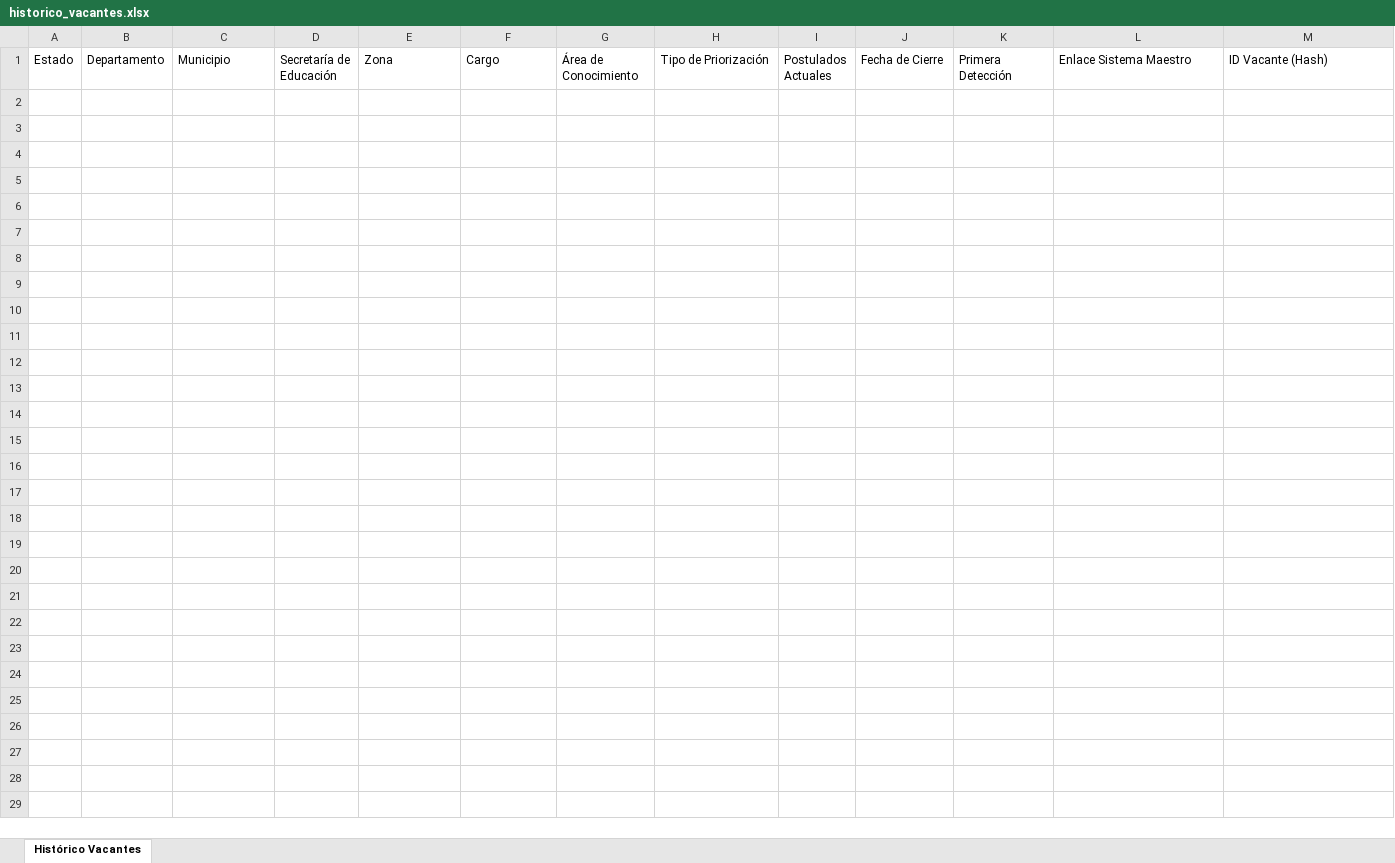
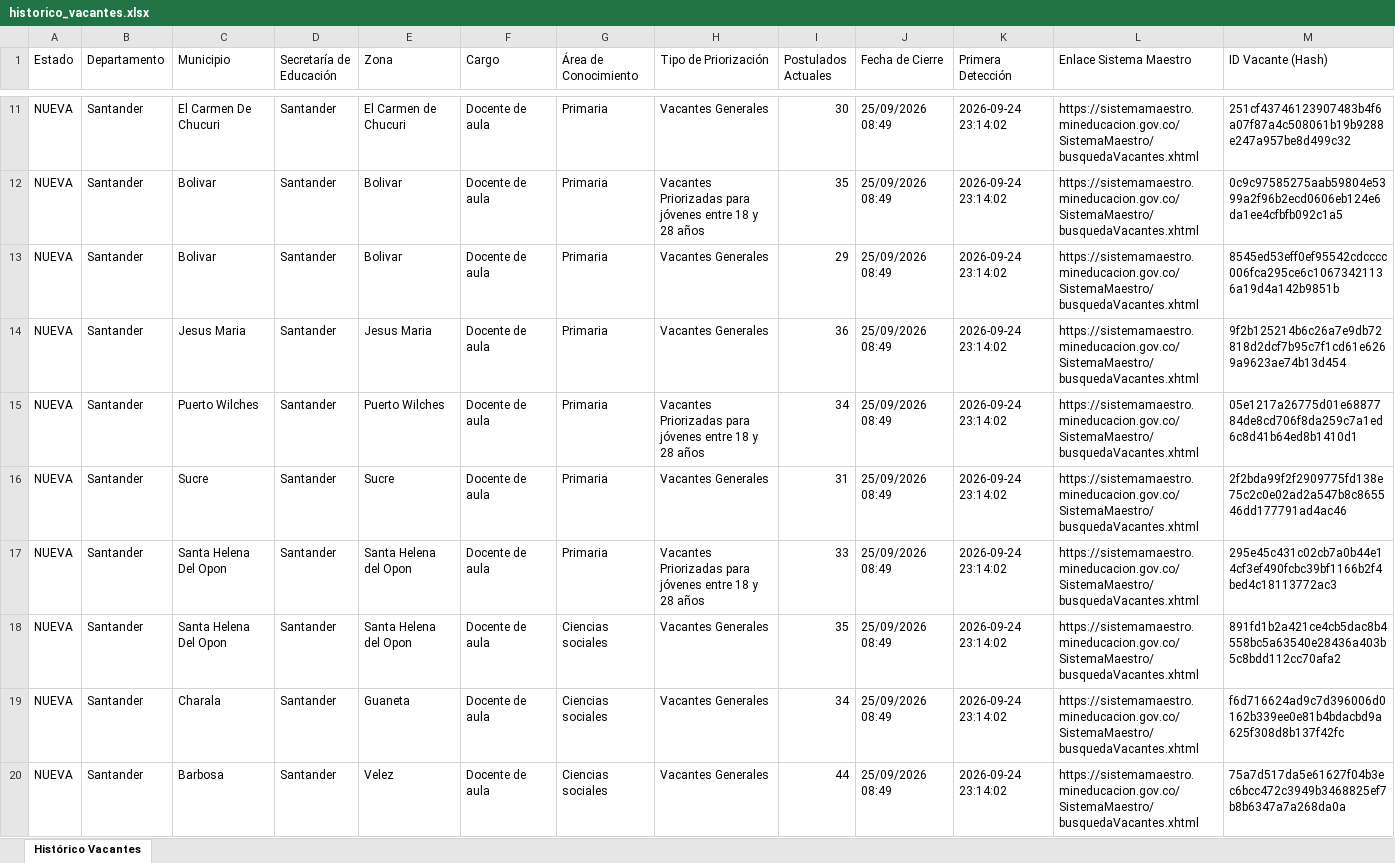
Before and after one commit to hdiaz59/sistemamaestro, an Excel workbook: data/exportaciones/historico_vacantes.xlsx, sheet Histórico Vacantes, drawn as a sheet; only a part is shown, gaps mark what is left out; values as stored, in another font and other column widths than the file's, no borders; the diff covers the shown part only; the diff names each change by its address in the sheet, - before the commit and + after, or states it on an @@ line.

```diff
--- a/data/exportaciones/historico_vacantes.xlsx (sheet Histórico Vacantes)
+++ b/data/exportaciones/historico_vacantes.xlsx (sheet Histórico Vacantes)
+row 11: NUEVA | Santander | El Carmen De Chucuri | Santander | El Carmen de Chucuri | Docente de aula | Primaria | Vacantes Generales | 30 | 25/09/2026 08:49 | 2026-09-24 23:14:02 | https://sistemamaestro.mineducacion.gov.co/SistemaMaestro/busquedaVacantes.xhtml | 251cf43746123907483b4f6a07f87a4c508061b19b9288e247a957be8d499c32
+row 12: NUEVA | Santander | Bolivar | Santander | Bolivar | Docente de aula | Primaria | Vacantes Priorizadas para jóvenes entre 18 y 28 años | 35 | 25/09/2026 08:49 | 2026-09-24 23:14:02 | https://sistemamaestro.mineducacion.gov.co/SistemaMaestro/busquedaVacantes.xhtml | 0c9c97585275aab59804e5399a2f96b2ecd0606eb124e6da1ee4cfbfb092c1a5
+row 13: NUEVA | Santander | Bolivar | Santander | Bolivar | Docente de aula | Primaria | Vacantes Generales | 29 | 25/09/2026 08:49 | 2026-09-24 23:14:02 | https://sistemamaestro.mineducacion.gov.co/SistemaMaestro/busquedaVacantes.xhtml | 8545ed53eff0ef95542cdcccc006fca295ce6c10673421136a19d4a142b9851b
+row 14: NUEVA | Santander | Jesus Maria | Santander | Jesus Maria | Docente de aula | Primaria | Vacantes Generales | 36 | 25/09/2026 08:49 | 2026-09-24 23:14:02 | https://sistemamaestro.mineducacion.gov.co/SistemaMaestro/busquedaVacantes.xhtml | 9f2b125214b6c26a7e9db72818d2dcf7b95c7f1cd61e6269a9623ae74b13d454
+row 15: NUEVA | Santander | Puerto Wilches | Santander | Puerto Wilches | Docente de aula | Primaria | Vacantes Priorizadas para jóvenes entre 18 y 28 años | 34 | 25/09/2026 08:49 | 2026-09-24 23:14:02 | https://sistemamaestro.mineducacion.gov.co/SistemaMaestro/busquedaVacantes.xhtml | 05e1217a26775d01e6887784de8cd706f8da259c7a1ed6c8d41b64ed8b1410d1
+row 16: NUEVA | Santander | Sucre | Santander | Sucre | Docente de aula | Primaria | Vacantes Generales | 31 | 25/09/2026 08:49 | 2026-09-24 23:14:02 | https://sistemamaestro.mineducacion.gov.co/SistemaMaestro/busquedaVacantes.xhtml | 2f2bda99f2f2909775fd138e75c2c0e02ad2a547b8c865546dd177791ad4ac46
+row 17: NUEVA | Santander | Santa Helena Del Opon | Santander | Santa Helena del Opon | Docente de aula | Primaria | Vacantes Priorizadas para jóvenes entre 18 y 28 años | 33 | 25/09/2026 08:49 | 2026-09-24 23:14:02 | https://sistemamaestro.mineducacion.gov.co/SistemaMaestro/busquedaVacantes.xhtml | 295e45c431c02cb7a0b44e14cf3ef490fcbc39bf1166b2f4bed4c18113772ac3
+row 18: NUEVA | Santander | Santa Helena Del Opon | Santander | Santa Helena del Opon | Docente de aula | Ciencias sociales | Vacantes Generales | 35 | 25/09/2026 08:49 | 2026-09-24 23:14:02 | https://sistemamaestro.mineducacion.gov.co/SistemaMaestro/busquedaVacantes.xhtml | 891fd1b2a421ce4cb5dac8b4558bc5a63540e28436a403b5c8bdd112cc70afa2
+row 19: NUEVA | Santander | Charala | Santander | Guaneta | Docente de aula | Ciencias sociales | Vacantes Generales | 34 | 25/09/2026 08:49 | 2026-09-24 23:14:02 | https://sistemamaestro.mineducacion.gov.co/SistemaMaestro/busquedaVacantes.xhtml | f6d716624ad9c7d396006d0162b339ee0e81b4bdacbd9a625f308d8b137f42fc
+row 20: NUEVA | Santander | Barbosa | Santander | Velez | Docente de aula | Ciencias sociales | Vacantes Generales | 44 | 25/09/2026 08:49 | 2026-09-24 23:14:02 | https://sistemamaestro.mineducacion.gov.co/SistemaMaestro/busquedaVacantes.xhtml | 75a7d517da5e61627f04b3ec6bcc472c3949b3468825ef7b8b6347a7a268da0a
```
Also changed, not shown: 32 added rows elsewhere in this sheet, data/exportaciones/vacantes_actuales.xlsx, data/exportaciones/vacantes_nuevas.xlsx, 3 other files.
